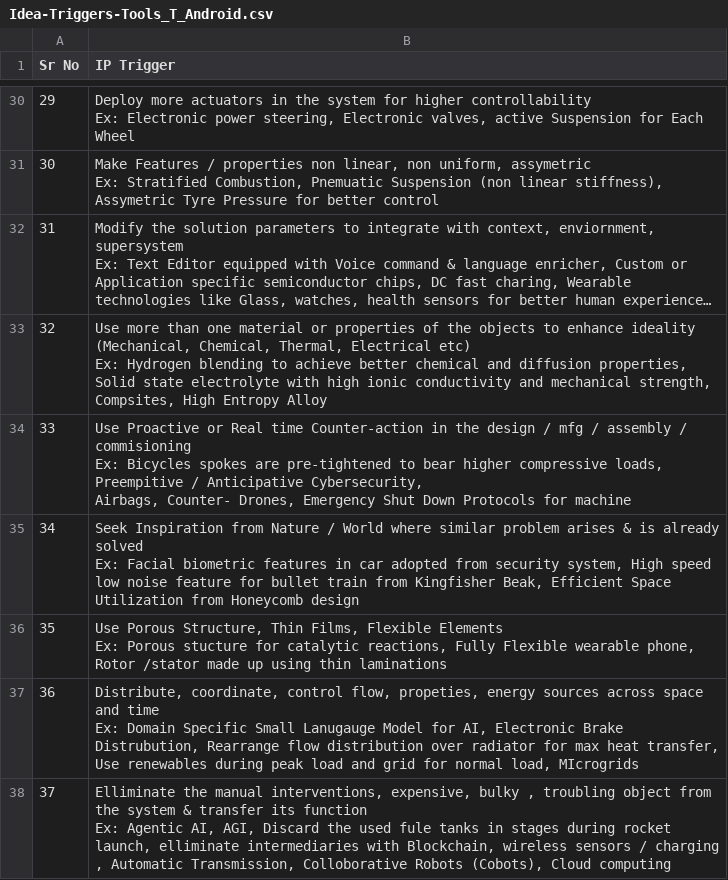
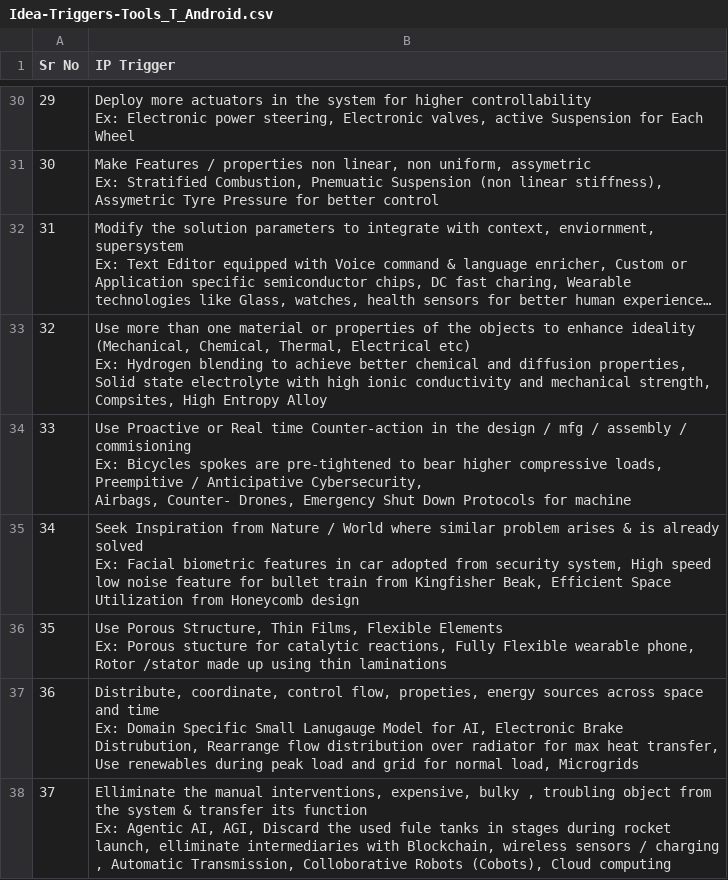
Before and after one commit to tusharkanikdale-source/Ideatrix, a CSV file: Idea-Triggers-Tools_T_Android.csv, drawn as a sheet; only a part is shown, gaps mark what is left out; long unchanged cells end in ….

Commit message:
Update Idea-Triggers-Tools_T_Android.csv

```diff
--- a/Idea-Triggers-Tools_T_Android.csv
+++ b/Idea-Triggers-Tools_T_Android.csv
@@ -108,5 +108,5 @@ Ex: Facial biometric features in car adopted from security system, High speed lo
 Ex: Porous stucture for catalytic reactions, Fully Flexible wearable phone, Rotor /stator made up using thin laminations"
-36,"Distribute, coordinate, control  flow,  propeties, energy sources across space and time
-
-Ex: Domain Specific Small Lanugauge Model for AI, Electronic Brake Distrubution, Rearrange flow distribution over radiator for max heat transfer,  Use renewables during peak load and grid for normal load, MIcrogrids"
+36,"Distribute, coordinate, control  flow,  propeties, energy sources across space and time
+
+Ex: Domain Specific Small Lanugauge Model for AI, Electronic Brake Distrubution, Rearrange flow distribution over radiator for max heat transfer,  Use renewables during peak load and grid for normal load, Microgrids"
 37,"Elliminate the manual interventions,  expensive, bulky , troubling object from the system & transfer its function
```
